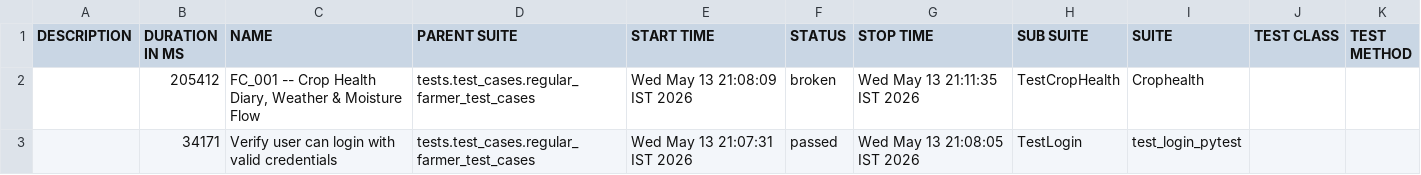
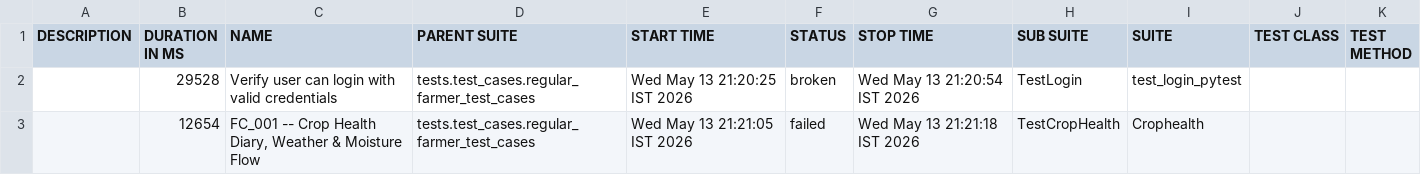
Before and after one commit to Pramodpulicherla-279/test-automation-platform, a CSV file: allure-report/data/suites.csv, drawn as a sheet.

Commit message:
allure-report-6c46330a

```diff
--- a/allure-report/data/suites.csv
+++ b/allure-report/data/suites.csv
@@ -1,3 +1,3 @@
 "DESCRIPTION","DURATION IN MS","NAME","PARENT SUITE","START TIME","STATUS","STOP TIME","SUB SUITE","SUITE","TEST CLASS","TEST METHOD"
-"","205412","FC_001 -- Crop Health Diary, Weather & Moisture Flow","tests.test_cases.regular_farmer_test_cases","Wed May 13 21:08:09 IST 2026","broken","Wed May 13 21:11:35 IST 2026","TestCropHealth","Crophealth","",""
-"","34171","Verify user can login with valid credentials","tests.test_cases.regular_farmer_test_cases","Wed May 13 21:07:31 IST 2026","passed","Wed May 13 21:08:05 IST 2026","TestLogin","test_login_pytest","",""
+"","29528","Verify user can login with valid credentials","tests.test_cases.regular_farmer_test_cases","Wed May 13 21:20:25 IST 2026","broken","Wed May 13 21:20:54 IST 2026","TestLogin","test_login_pytest","",""
+"","12654","FC_001 -- Crop Health Diary, Weather & Moisture Flow","tests.test_cases.regular_farmer_test_cases","Wed May 13 21:21:05 IST 2026","failed","Wed May 13 21:21:18 IST 2026","TestCropHealth","Crophealth","",""
```
Also changed, not shown: 40 other files.
